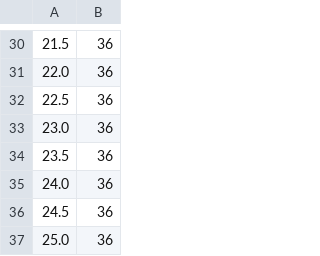
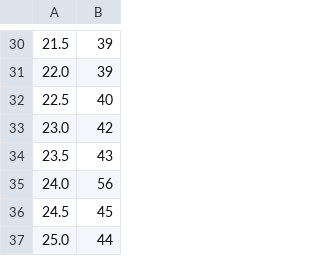
Before and after one commit to julianvanmeggelen/AdaptiveLoadBalancing, a CSV file: data/optServers.csv, drawn as a sheet; only a part is shown, gaps mark what is left out; the diff covers the shown part only.

```diff
--- a/data/optServers.csv
+++ b/data/optServers.csv
@@ -30,8 +30,8 @@
-21.5,36
-22.0,36
-22.5,36
-23.0,36
-23.5,36
-24.0,36
-24.5,36
-25.0,36
+21.5,39
+22.0,39
+22.5,40
+23.0,42
+23.5,43
+24.0,56
+24.5,45
+25.0,44
```
Also changed, not shown: 25 edited cells elsewhere in this file, 7 other files.
